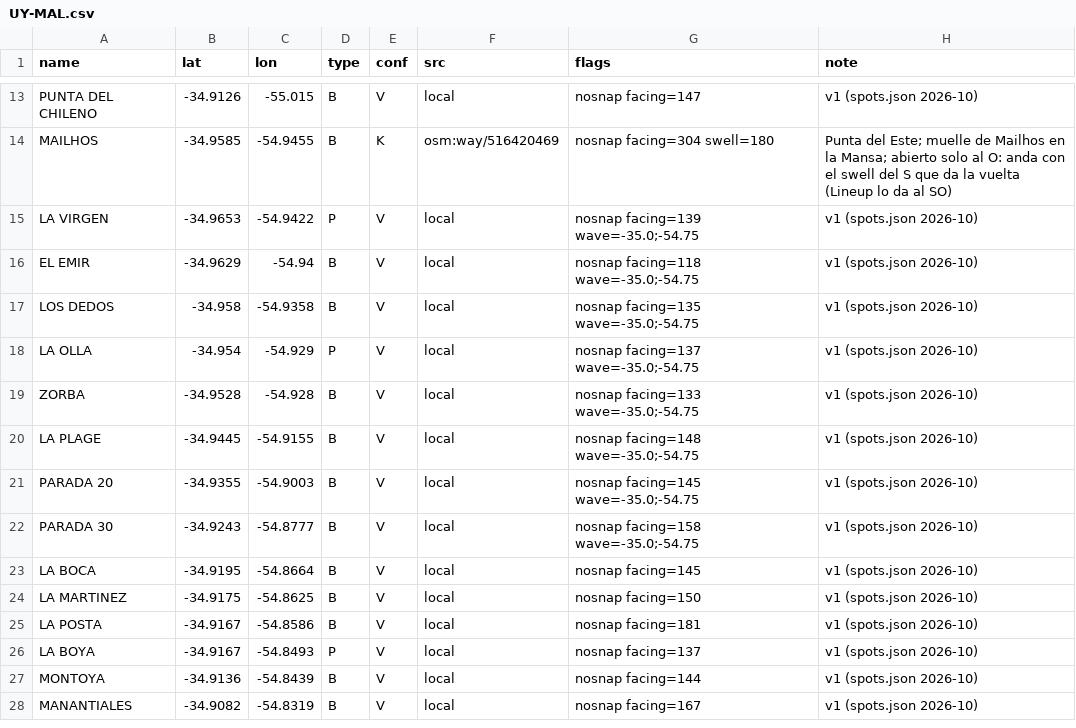
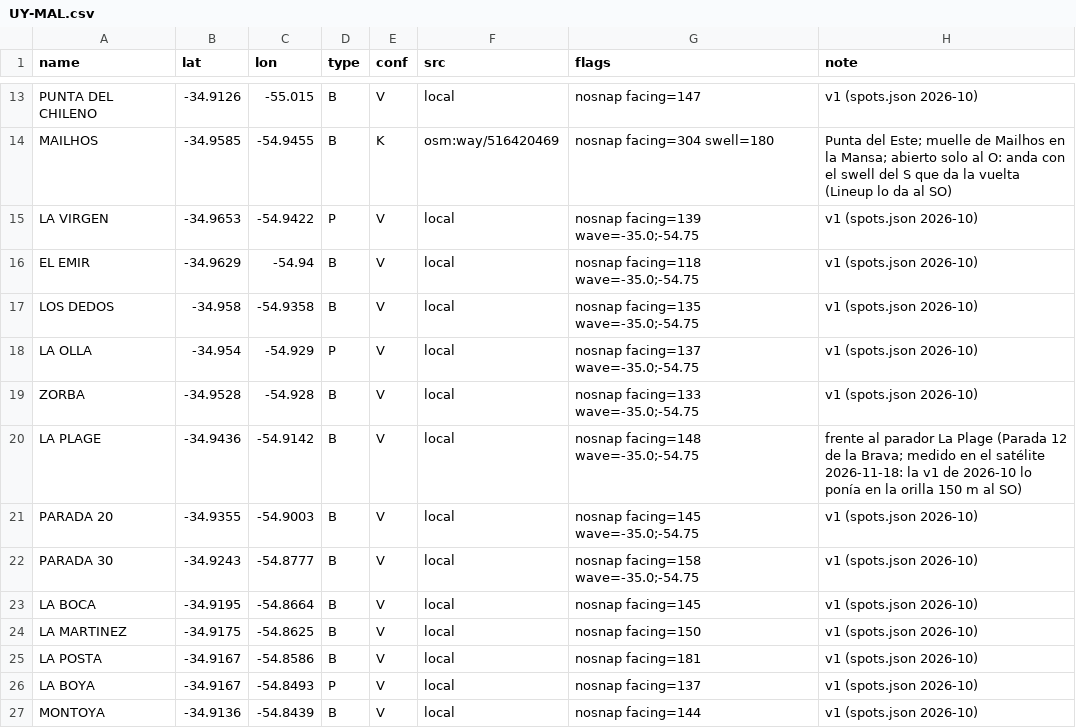
Before and after one commit to scgm11/surf-dawn-data, a CSV file: seeds/spots/UY-MAL.csv, drawn as a sheet; only a part is shown, gaps mark what is left out; the shorter side is filled out with more unchanged rows.

```diff
--- a/seeds/spots/UY-MAL.csv
+++ b/seeds/spots/UY-MAL.csv
@@ -19,3 +19,3 @@ LA OLLA,-34.954,-54.929,P,V,local,nosnap facing=137 wave=-35.0;-54.75,v1 (spots.
 ZORBA,-34.9528,-54.928,B,V,local,nosnap facing=133 wave=-35.0;-54.75,v1 (spots.json 2026-10)
-LA PLAGE,-34.9445,-54.9155,B,V,local,nosnap facing=148 wave=-35.0;-54.75,v1 (spots.json 2026-10)
+LA PLAGE,-34.9436,-54.9142,B,V,local,nosnap facing=148 wave=-35.0;-54.75,frente al parador La Plage (Parada 12 de la Brava; medido en el satélite 2026-11-18: la v1 de 2026-10 lo ponía en la orilla 150 m al SO)
 PARADA 20,-34.9355,-54.9003,B,V,local,nosnap facing=145 wave=-35.0;-54.75,v1 (spots.json 2026-10)
```
Also changed, not shown: 7 other files.
